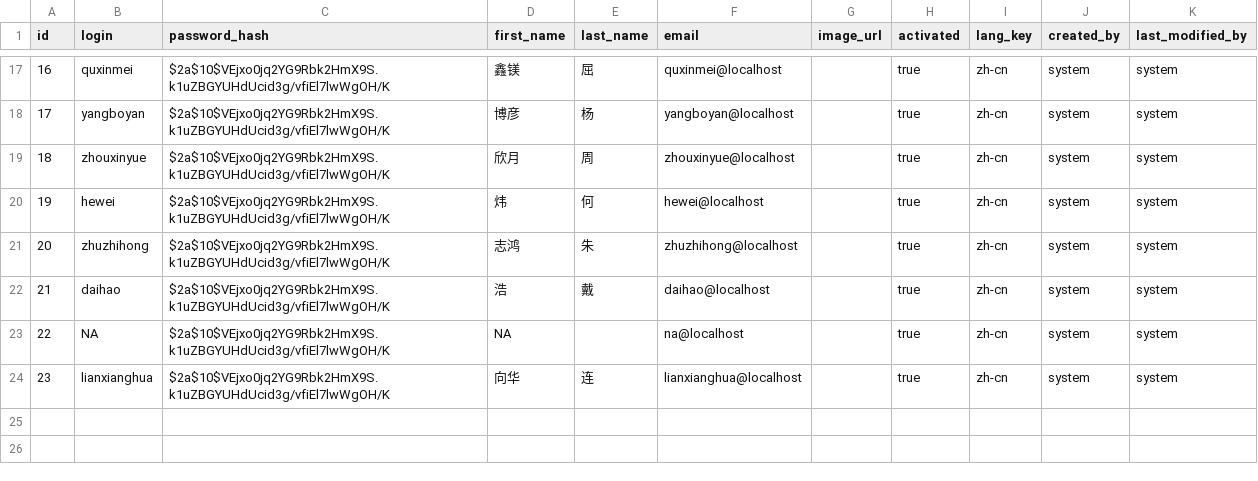
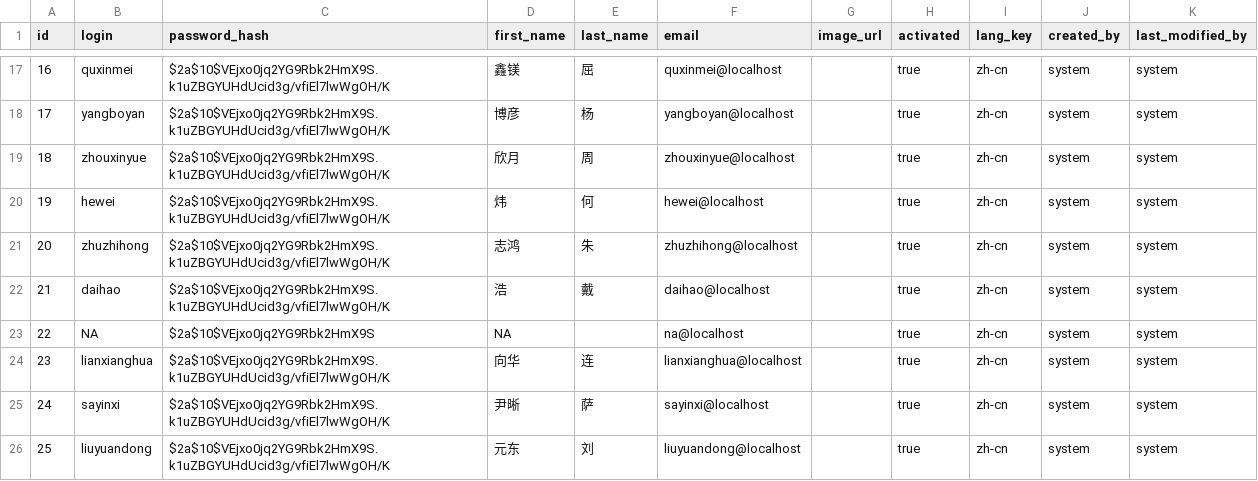
Before and after one commit to kang01/BioBank, a CSV file: src/main/resources/config/liquibase/users.csv, drawn as a sheet; only a part is shown, gaps mark what is left out.

```diff
--- a/src/main/resources/config/liquibase/users.csv
+++ b/src/main/resources/config/liquibase/users.csv
@@ -22,3 +22,5 @@ id;login;password_hash;first_name;last_name;email;image_url;activated;lang_key;c
 21;daihao;$2a$10$VEjxo0jq2YG9Rbk2HmX9S.k1uZBGYUHdUcid3g/vfiEl7lwWgOH/K;浩;戴;daihao@localhost;;true;zh-cn;system;system
-22;NA;$2a$10$VEjxo0jq2YG9Rbk2HmX9S.k1uZBGYUHdUcid3g/vfiEl7lwWgOH/K;NA;;na@localhost;;true;zh-cn;system;system
+22;NA;$2a$10$VEjxo0jq2YG9Rbk2HmX9S;NA;;na@localhost;;true;zh-cn;system;system
 23;lianxianghua;$2a$10$VEjxo0jq2YG9Rbk2HmX9S.k1uZBGYUHdUcid3g/vfiEl7lwWgOH/K;向华;连;lianxianghua@localhost;;true;zh-cn;system;system
+24;sayinxi;$2a$10$VEjxo0jq2YG9Rbk2HmX9S.k1uZBGYUHdUcid3g/vfiEl7lwWgOH/K;尹晰;萨;sayinxi@localhost;;true;zh-cn;system;system
+25;liuyuandong;$2a$10$VEjxo0jq2YG9Rbk2HmX9S.k1uZBGYUHdUcid3g/vfiEl7lwWgOH/K;元东;刘;liuyuandong@localhost;;true;zh-cn;system;system
```
Also changed, not shown: 28 other files.
